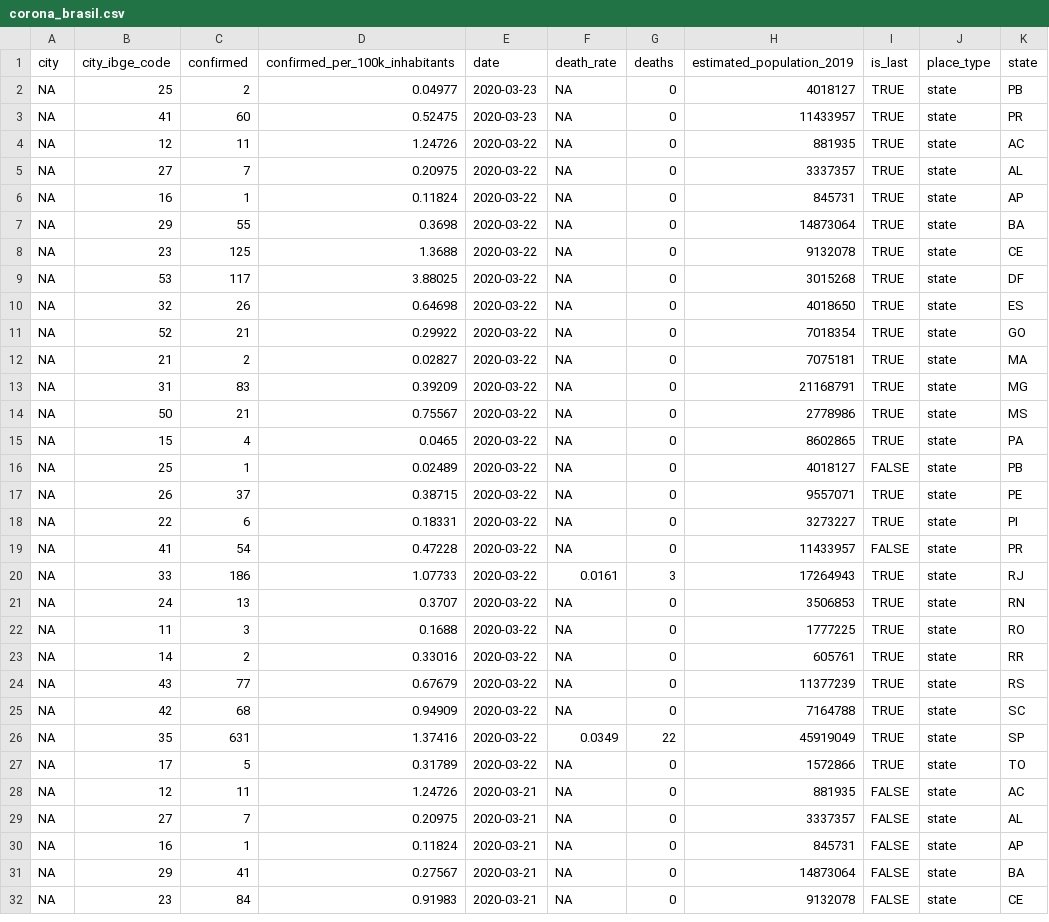
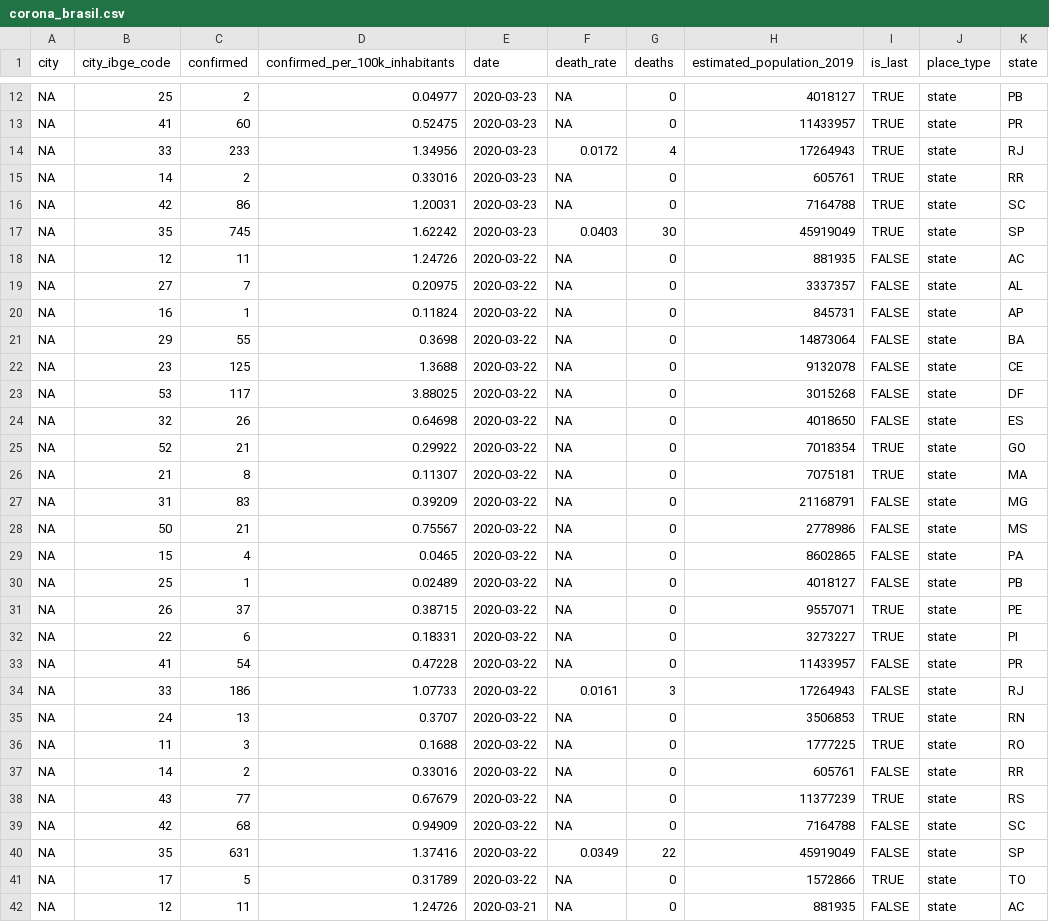
Before and after one commit to liibre/coronabr, a CSV file: vignettes/output/corona_brasil.csv, drawn as a sheet; only a part is shown, gaps mark what is left out; the shorter side is filled out with more unchanged rows; the diff covers the shown part only.

Commit message:
add map and gif functions for output of get_corona_br()

```diff
--- a/vignettes/output/corona_brasil.csv
+++ b/vignettes/output/corona_brasil.csv
@@ -3,14 +13,18 @@ NA,"25",2,0.04977,2020-03-23,NA,0,4018127,TRUE,"state","PB"
 NA,"41",60,0.52475,2020-03-23,NA,0,11433957,TRUE,"state","PR"
-NA,"12",11,1.24726,2020-03-22,NA,0,881935,TRUE,"state","AC"
-NA,"27",7,0.20975,2020-03-22,NA,0,3337357,TRUE,"state","AL"
-NA,"16",1,0.11824,2020-03-22,NA,0,845731,TRUE,"state","AP"
-NA,"29",55,0.3698,2020-03-22,NA,0,14873064,TRUE,"state","BA"
-NA,"23",125,1.3688,2020-03-22,NA,0,9132078,TRUE,"state","CE"
-NA,"53",117,3.88025,2020-03-22,NA,0,3015268,TRUE,"state","DF"
-NA,"32",26,0.64698,2020-03-22,NA,0,4018650,TRUE,"state","ES"
+NA,"33",233,1.34956,2020-03-23,0.0172,4,17264943,TRUE,"state","RJ"
+NA,"14",2,0.33016,2020-03-23,NA,0,605761,TRUE,"state","RR"
+NA,"42",86,1.20031,2020-03-23,NA,0,7164788,TRUE,"state","SC"
+NA,"35",745,1.62242,2020-03-23,0.0403,30,45919049,TRUE,"state","SP"
+NA,"12",11,1.24726,2020-03-22,NA,0,881935,FALSE,"state","AC"
+NA,"27",7,0.20975,2020-03-22,NA,0,3337357,FALSE,"state","AL"
+NA,"16",1,0.11824,2020-03-22,NA,0,845731,FALSE,"state","AP"
+NA,"29",55,0.3698,2020-03-22,NA,0,14873064,FALSE,"state","BA"
+NA,"23",125,1.3688,2020-03-22,NA,0,9132078,FALSE,"state","CE"
+NA,"53",117,3.88025,2020-03-22,NA,0,3015268,FALSE,"state","DF"
+NA,"32",26,0.64698,2020-03-22,NA,0,4018650,FALSE,"state","ES"
 NA,"52",21,0.29922,2020-03-22,NA,0,7018354,TRUE,"state","GO"
-NA,"21",2,0.02827,2020-03-22,NA,0,7075181,TRUE,"state","MA"
-NA,"31",83,0.39209,2020-03-22,NA,0,21168791,TRUE,"state","MG"
-NA,"50",21,0.75567,2020-03-22,NA,0,2778986,TRUE,"state","MS"
-NA,"15",4,0.0465,2020-03-22,NA,0,8602865,TRUE,"state","PA"
+NA,"21",8,0.11307,2020-03-22,NA,0,7075181,TRUE,"state","MA"
+NA,"31",83,0.39209,2020-03-22,NA,0,21168791,FALSE,"state","MG"
+NA,"50",21,0.75567,2020-03-22,NA,0,2778986,FALSE,"state","MS"
+NA,"15",4,0.0465,2020-03-22,NA,0,8602865,FALSE,"state","PA"
 NA,"25",1,0.02489,2020-03-22,NA,0,4018127,FALSE,"state","PB"
@@ -19,9 +33,9 @@ NA,"22",6,0.18331,2020-03-22,NA,0,3273227,TRUE,"state","PI"
 NA,"41",54,0.47228,2020-03-22,NA,0,11433957,FALSE,"state","PR"
-NA,"33",186,1.07733,2020-03-22,0.0161,3,17264943,TRUE,"state","RJ"
+NA,"33",186,1.07733,2020-03-22,0.0161,3,17264943,FALSE,"state","RJ"
 NA,"24",13,0.3707,2020-03-22,NA,0,3506853,TRUE,"state","RN"
 NA,"11",3,0.1688,2020-03-22,NA,0,1777225,TRUE,"state","RO"
-NA,"14",2,0.33016,2020-03-22,NA,0,605761,TRUE,"state","RR"
+NA,"14",2,0.33016,2020-03-22,NA,0,605761,FALSE,"state","RR"
 NA,"43",77,0.67679,2020-03-22,NA,0,11377239,TRUE,"state","RS"
-NA,"42",68,0.94909,2020-03-22,NA,0,7164788,TRUE,"state","SC"
-NA,"35",631,1.37416,2020-03-22,0.0349,22,45919049,TRUE,"state","SP"
+NA,"42",68,0.94909,2020-03-22,NA,0,7164788,FALSE,"state","SC"
+NA,"35",631,1.37416,2020-03-22,0.0349,22,45919049,FALSE,"state","SP"
 NA,"17",5,0.31789,2020-03-22,NA,0,1572866,TRUE,"state","TO"
```
Also changed, not shown: 11 added rows elsewhere in this file, 7 other files.
